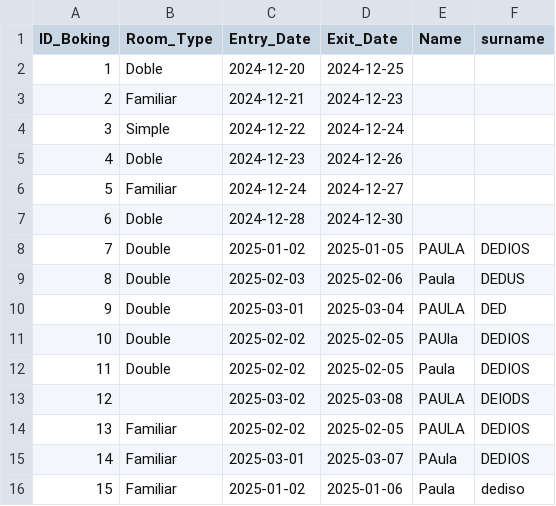
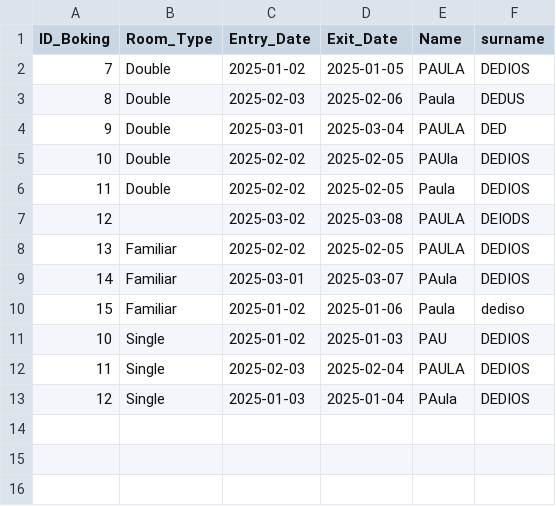
Before and after one commit to pd1301994/Boti-HotelBookingChat, a CSV file: names.csv, drawn as a sheet; removed rows and columns are numbered as before the commit, all else as after; the diff names each change by its address in the sheet, - before the commit and + after, or states it on an @@ line.

```diff
--- a/names.csv
+++ b/names.csv
-row 2: 1 | Doble | 2024-12-20 | 2024-12-25
-row 3: 2 | Familiar | 2024-12-21 | 2024-12-23
-row 4: 3 | Simple | 2024-12-22 | 2024-12-24
-row 5: 4 | Doble | 2024-12-23 | 2024-12-26
-row 6: 5 | Familiar | 2024-12-24 | 2024-12-27
-row 7: 6 | Doble | 2024-12-28 | 2024-12-30
+row 11: 10 | Single | 2025-01-02 | 2025-01-03 | PAU | DEDIOS
+row 12: 11 | Single | 2025-02-03 | 2025-02-04 | PAULA | DEDIOS
+row 13: 12 | Single | 2025-01-03 | 2025-01-04 | PAula | DEDIOS
```
Also changed, not shown: 7 other files.
